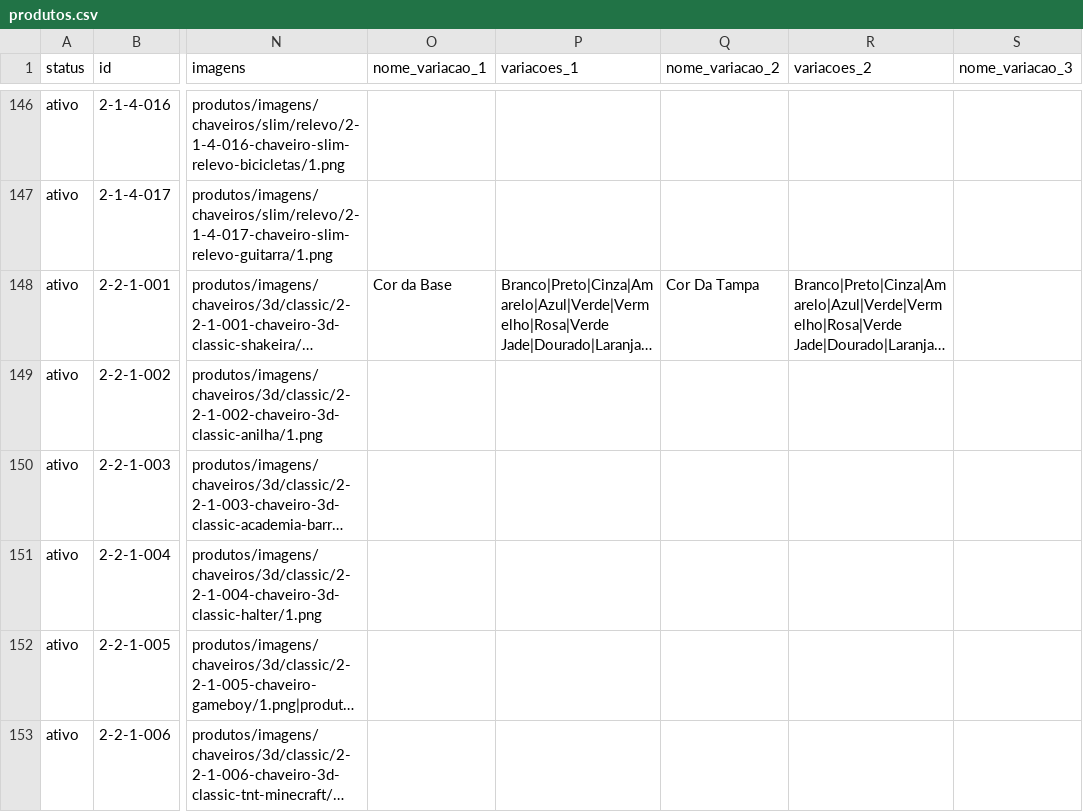
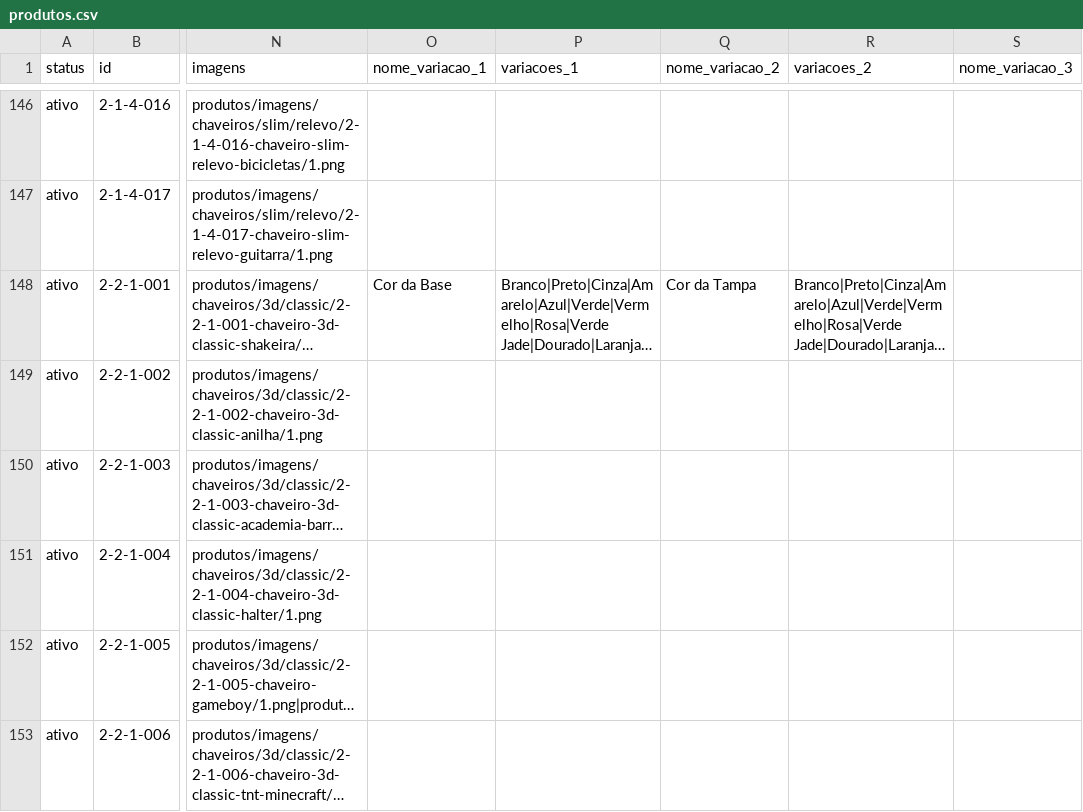
Before and after one commit to jaazielfelipe/additive-hub, a CSV file: frontend/public/produtos/produtos.csv, drawn as a sheet; only a part is shown, gaps mark what is left out; long unchanged cells end in …; the diff names each change by its address in the sheet, - before the commit and + after, or states it on an @@ line.

```diff
--- a/frontend/public/produtos/produtos.csv
+++ b/frontend/public/produtos/produtos.csv
-Q148 (nome_variacao_2): Cor Da Tampa
+Q148 (nome_variacao_2): Cor da Tampa
```
Also changed, not shown: 1 other file.
